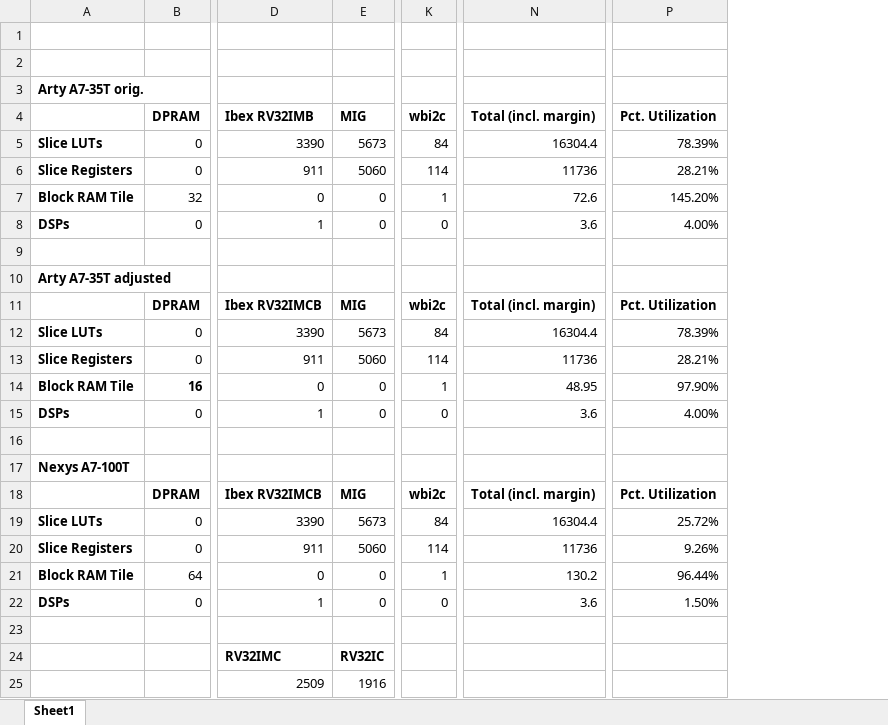
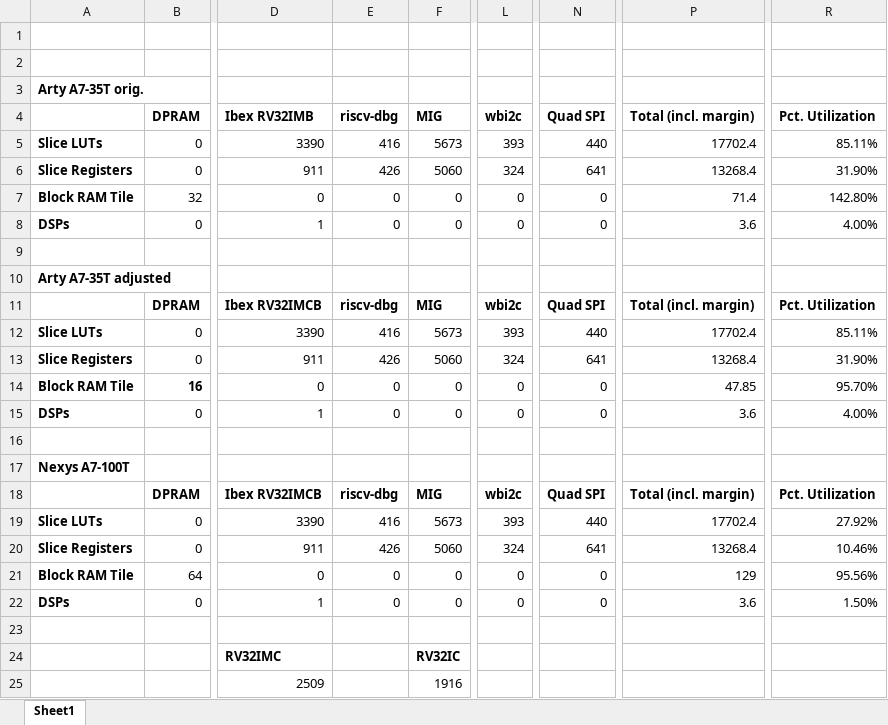
Before and after one commit to epsilon537/boxlambda, an Excel workbook: doc/component_utilization_early_results.xlsx, sheet Sheet1, drawn as a sheet; only a part is shown, gaps mark what is left out; values as stored, in another font and other column widths than the file's, no borders; addresses are those after the commit; the diff names each change by its address in the sheet, - before the commit and + after, or states it on an @@ line.

Commit message:
Utilization estimates updates

```diff
--- a/doc/component_utilization_early_results.xlsx (sheet Sheet1)
+++ b/doc/component_utilization_early_results.xlsx (sheet Sheet1)
+column E (riscv-dbg), rows 5-22: 416 | 426 | 0 | 0 |  |  | riscv-dbg | 416 | 426 | 0 | 0 |  |  | riscv-dbg | 416 | 426 | 0 | 0
+column N (Quad SPI), rows 5-22: 440 | 641 | 0 | 0 |  |  | Quad SPI | 440 | 641 | 0 | 0 |  |  | Quad SPI | 440 | 641 | 0 | 0
-L5 (wbi2c): 84
+L5 (wbi2c): 393
-P5 (Total (incl. margin)): 16304.4
+P5 (Total (incl. margin)): 17702.4
-R5 (Pct. Utilization): 78.39%
+R5 (Pct. Utilization): 85.11%
-L6 (wbi2c): 114
+L6 (wbi2c): 324
-P6 (Total (incl. margin)): 11736
+P6 (Total (incl. margin)): 13268.4
-R6 (Pct. Utilization): 28.21%
+R6 (Pct. Utilization): 31.90%
-L7 (wbi2c): 1
+L7 (wbi2c): 0
-P7 (Total (incl. margin)): 72.6
+P7 (Total (incl. margin)): 71.4
-R7 (Pct. Utilization): 145.20%
+R7 (Pct. Utilization): 142.80%
-L12 (wbi2c): 84
+L12 (wbi2c): 393
-P12 (Total (incl. margin)): 16304.4
+P12 (Total (incl. margin)): 17702.4
-R12 (Pct. Utilization): 78.39%
+R12 (Pct. Utilization): 85.11%
-L13 (wbi2c): 114
+L13 (wbi2c): 324
-P13 (Total (incl. margin)): 11736
+P13 (Total (incl. margin)): 13268.4
-R13 (Pct. Utilization): 28.21%
+R13 (Pct. Utilization): 31.90%
-L14 (wbi2c): 1
+L14 (wbi2c): 0
-P14 (Total (incl. margin)): 48.95
+P14 (Total (incl. margin)): 47.85
-R14 (Pct. Utilization): 97.90%
+R14 (Pct. Utilization): 95.70%
-L19 (wbi2c): 84
+L19 (wbi2c): 393
-P19 (Total (incl. margin)): 16304.4
+P19 (Total (incl. margin)): 17702.4
-R19 (Pct. Utilization): 25.72%
+R19 (Pct. Utilization): 27.92%
-L20 (wbi2c): 114
+L20 (wbi2c): 324
-P20 (Total (incl. margin)): 11736
+P20 (Total (incl. margin)): 13268.4
-R20 (Pct. Utilization): 9.26%
+R20 (Pct. Utilization): 10.46%
-L21 (wbi2c): 1
+L21 (wbi2c): 0
-P21 (Total (incl. margin)): 130.2
+P21 (Total (incl. margin)): 129
-R21 (Pct. Utilization): 96.44%
+R21 (Pct. Utilization): 95.56%
```
Also changed, not shown: formulas that keep their value, 2 other files.
